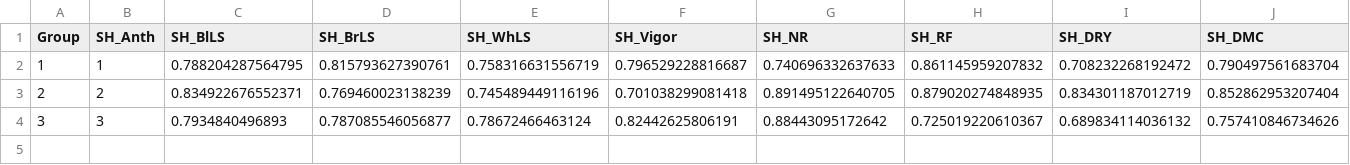
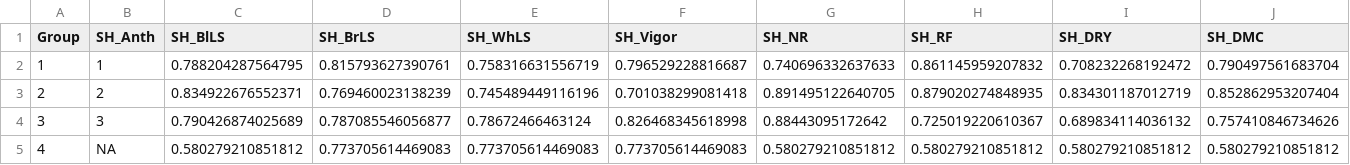
Before and after one commit to LucianoRogerio/HenriqueDGen, a CSV file: output/ShannonWeaverIndex.csv, drawn as a sheet; only a part is shown; rows hold the shown columns only; the diff names each change by its address in the sheet, - before the commit and + after, or states it on an @@ line.

```diff
--- a/output/ShannonWeaverIndex.csv
+++ b/output/ShannonWeaverIndex.csv
-C4 (SH_BlLS): 0.7934840496893
+C4 (SH_BlLS): 0.790426874025689
-F4 (SH_Vigor): 0.82442625806191
+F4 (SH_Vigor): 0.826468345618998
+row 5: 4 | NA | 0.580279210851812 | 0.773705614469083 | 0.773705614469083 | 0.773705614469083 | 0.580279210851812 | 0.580279210851812 | 0.580279210851812 | 0.580279210851812
```
Also changed, not shown: output/BLUPsSel.csv, output/CorrelacoesPCAseTraits.csv, 53 other files.
